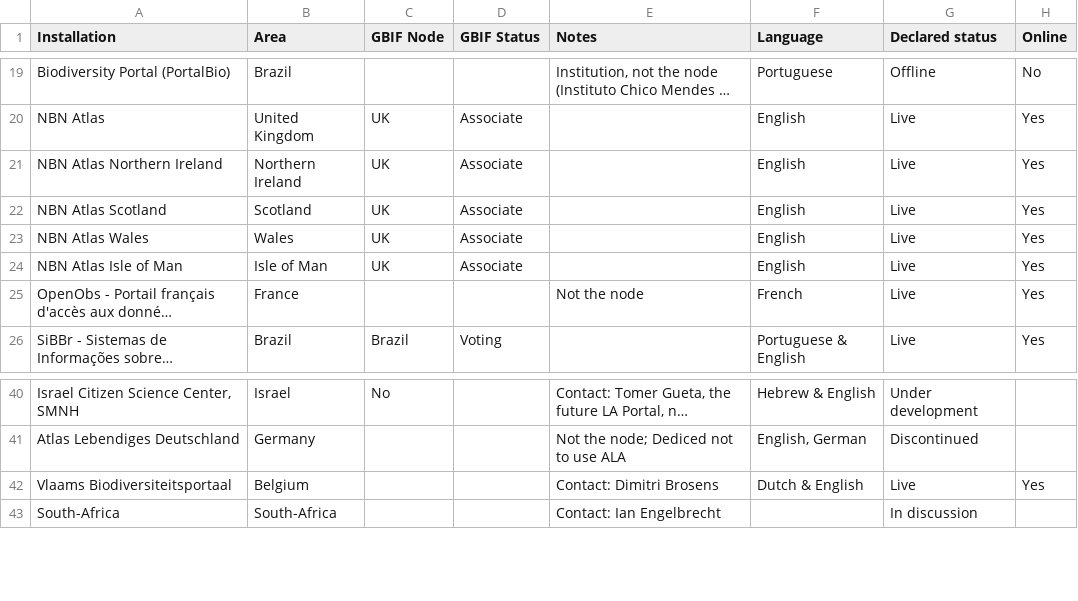
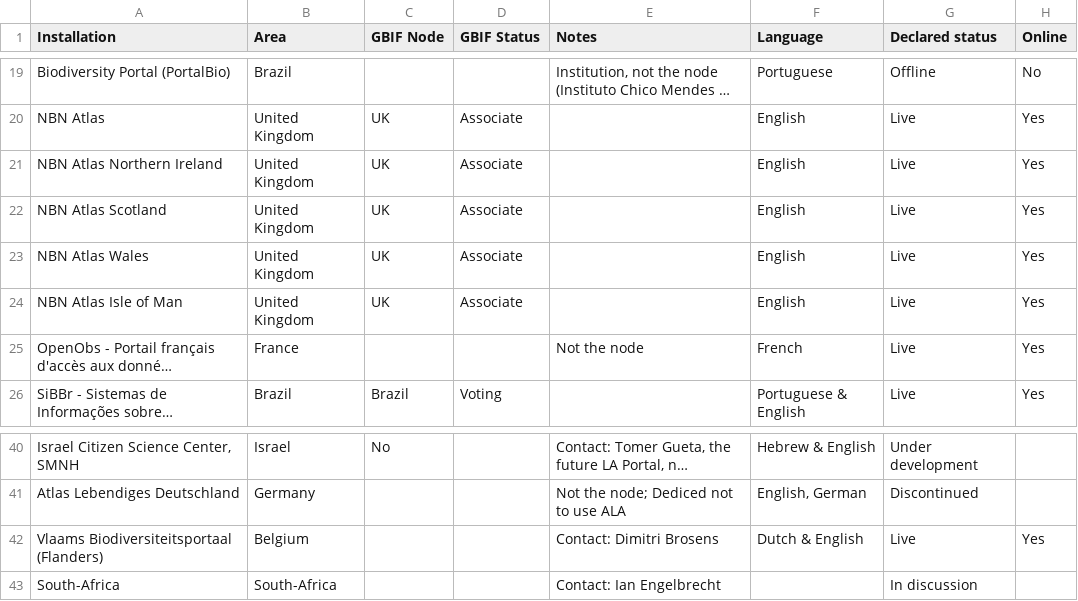
Before and after one commit to gbif/la-website, a CSV file: _data/ala-summary-gdocs-sheet1.csv, drawn as a sheet; only a part is shown, gaps mark what is left out; long unchanged cells end in …; the diff names each change by its address in the sheet, - before the commit and + after, or states it on an @@ line.

Commit message:
Countries in partipants changes suggested by P.Pando

```diff
--- a/_data/ala-summary-gdocs-sheet1.csv
+++ b/_data/ala-summary-gdocs-sheet1.csv
-B21 (Area): Northern Ireland
+B21 (Area): United Kingdom
-B22 (Area): Scotland
+B22 (Area): United Kingdom
-B23 (Area): Wales
+B23 (Area): United Kingdom
-B24 (Area): Isle of Man
+B24 (Area): United Kingdom
-A42 (Installation): Vlaams Biodiversiteitsportaal
+A42 (Installation): Vlaams Biodiversiteitsportaal (Flanders)
```
